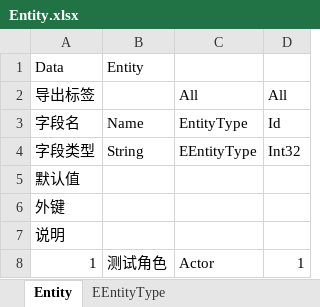
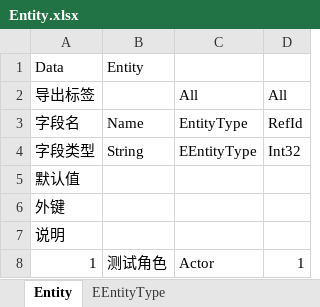
Before and after one commit to zhilong0606/MonMoose, an Excel workbook: StaticData/Entity.xlsx, sheet Entity, drawn as a sheet; values as stored, in another font and other column widths than the file's, no borders; the diff names each change by its address in the sheet, - before the commit and + after, or states it on an @@ line.

Commit message:
entity components and battle modules

```diff
--- a/StaticData/Entity.xlsx (sheet Entity)
+++ b/StaticData/Entity.xlsx (sheet Entity)
-D3: Id
+D3: RefId
```
Also changed, not shown: 54 other files.
